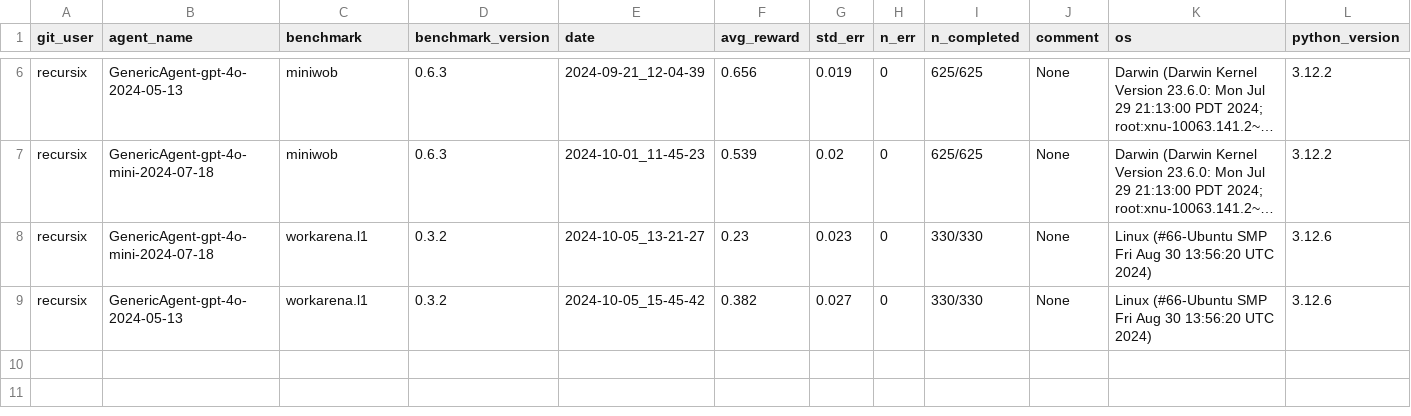
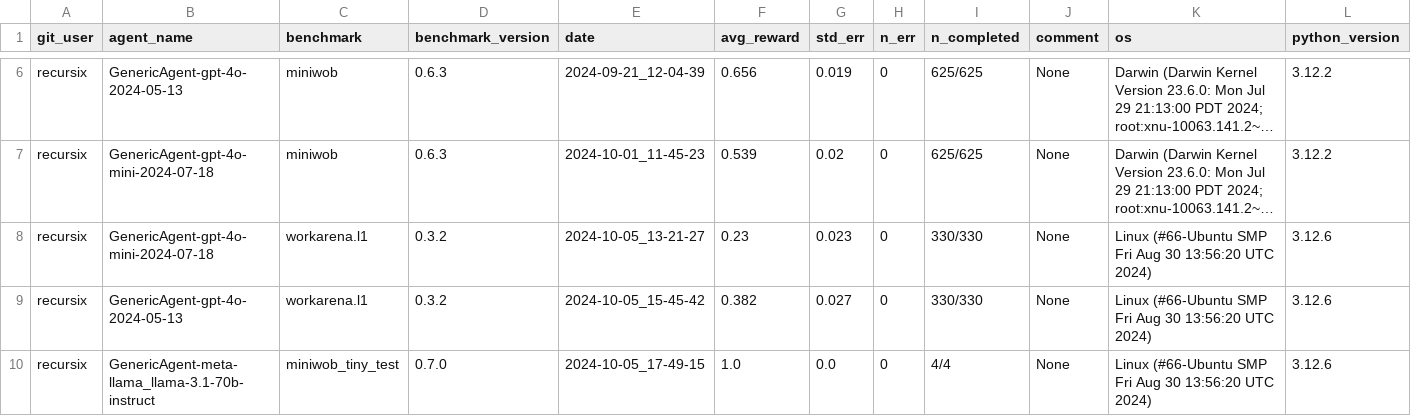
Before and after one commit to ServiceNow/AgentLab, a CSV file: reproducibility_journal.csv, drawn as a sheet; only a part is shown, gaps mark what is left out; long unchanged cells end in …; rows hold the shown columns only; the diff names each change by its address in the sheet, - before the commit and + after, or states it on an @@ line.

Commit message:
new hournal entry

```diff
--- a/reproducibility_journal.csv
+++ b/reproducibility_journal.csv
+row 10: recursix | GenericAgent-meta-llama_llama-3.1-70b-instruct | miniwob_tiny_test | 0.7.0 | 2024-10-05_17-49-15 | 1.0 | 0.0 | 0 | 4/4 | None | Linux (#66-Ubuntu SMP Fri Aug 30 13:56:20 UTC 2024) | 3.12.6
```
